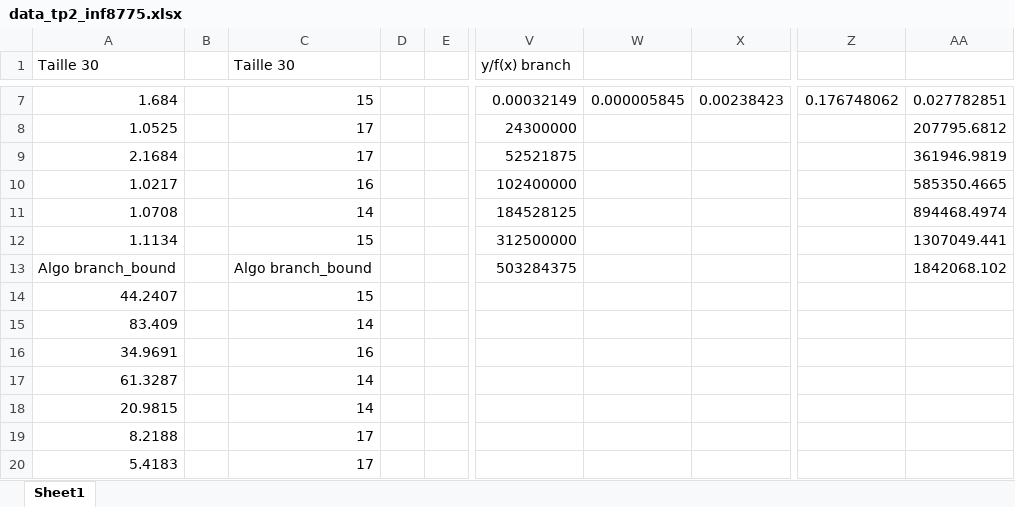
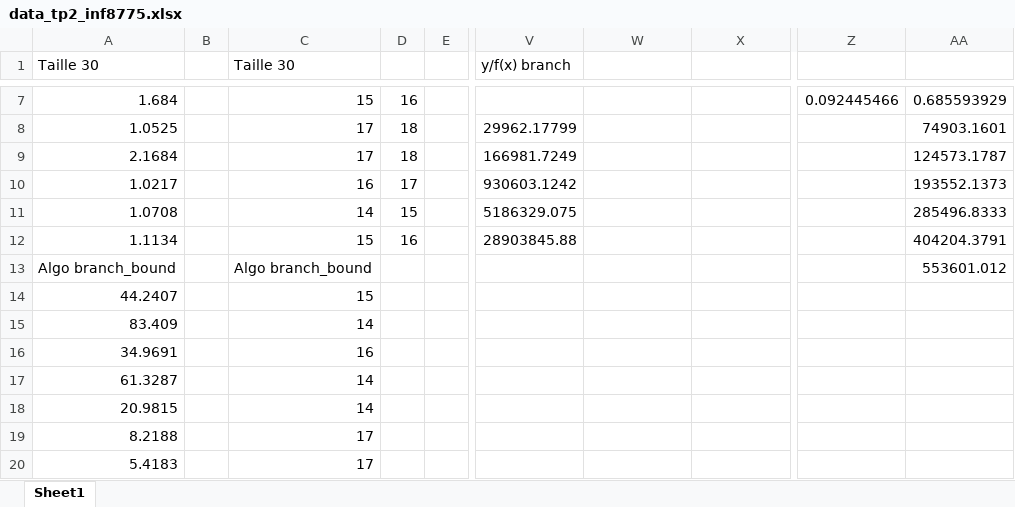
Before and after one commit to ytoubal/INF8775-TPs, an Excel workbook: TP2-A21/data_tp2_inf8775.xlsx, sheet Sheet1, drawn as a sheet; only a part is shown, gaps mark what is left out; values as stored, in another font and other column widths than the file's, no borders; charts and pictures not drawn; the diff covers the shown part only; the diff names each change by its address in the sheet, - before the commit and + after, or states it on an @@ line.

```diff
--- a/TP2-A21/data_tp2_inf8775.xlsx (sheet Sheet1)
+++ b/TP2-A21/data_tp2_inf8775.xlsx (sheet Sheet1)
-D7: (empty)
+D7: 16
-V7 (y/f(x) branch): 0.00032149
+V7 (y/f(x) branch): (empty)
-W7: 0.000005845
+W7: (empty)
-X7: 0.00238423
+X7: (empty)
-Z7: 0.176748062
+Z7: 0.092445466
-AA7: 0.027782851
+AA7: 0.685593929
-D8:D9: (empty)
+D8:D9: 18
-V8 (y/f(x) branch): 24300000
+V8 (y/f(x) branch): 29962.17799
-AA8: 207795.6812
+AA8: 74903.1601
-V9 (y/f(x) branch): 52521875
+V9 (y/f(x) branch): 166981.7249
-AA9: 361946.9819
+AA9: 124573.1787
-D10: (empty)
+D10: 17
-V10 (y/f(x) branch): 102400000
+V10 (y/f(x) branch): 930603.1242
-AA10: 585350.4665
+AA10: 193552.1373
-D11: (empty)
+D11: 15
-V11 (y/f(x) branch): 184528125
+V11 (y/f(x) branch): 5186329.075
-AA11: 894468.4974
+AA11: 285496.8333
-D12: (empty)
+D12: 16
-V12 (y/f(x) branch): 312500000
+V12 (y/f(x) branch): 28903845.88
-AA12: 1307049.441
+AA12: 404204.3791
-V13 (y/f(x) branch): 503284375
+V13 (y/f(x) branch): (empty)
-AA13: 1842068.102
+AA13: 553601.012
```
Also changed, not shown: 29 edited cells elsewhere in this sheet, charts or pictures, 10 other files.
